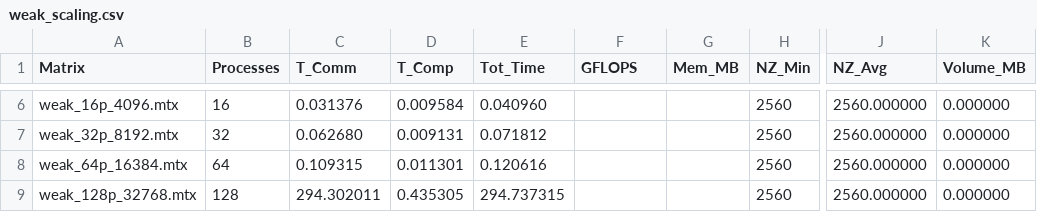
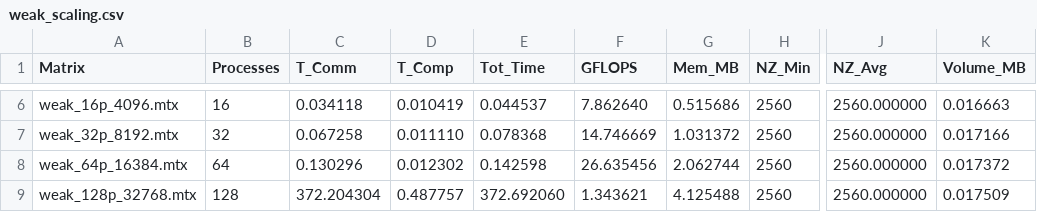
Before and after one commit to AgneseMarchesini/PARCO-Computing-2026-244658, a CSV file: D2/results/weak_scaling.csv, drawn as a sheet; only a part is shown, gaps mark what is left out; the diff covers the shown part only; the diff names each change by its address in the sheet, - before the commit and + after, or states it on an @@ line.

```diff
--- a/D2/results/weak_scaling.csv
+++ b/D2/results/weak_scaling.csv
-C6 (T_Comm): 0.031376
+C6 (T_Comm): 0.034118
-D6 (T_Comp): 0.009584
+D6 (T_Comp): 0.010419
-E6 (Tot_Time): 0.040960
+E6 (Tot_Time): 0.044537
-F6 (GFLOPS): (empty)
+F6 (GFLOPS): 7.862640
-G6 (Mem_MB): (empty)
+G6 (Mem_MB): 0.515686
-K6 (Volume_MB): 0.000000
+K6 (Volume_MB): 0.016663
-C7 (T_Comm): 0.062680
+C7 (T_Comm): 0.067258
-D7 (T_Comp): 0.009131
+D7 (T_Comp): 0.011110
-E7 (Tot_Time): 0.071812
+E7 (Tot_Time): 0.078368
-F7 (GFLOPS): (empty)
+F7 (GFLOPS): 14.746669
-G7 (Mem_MB): (empty)
+G7 (Mem_MB): 1.031372
-K7 (Volume_MB): 0.000000
+K7 (Volume_MB): 0.017166
-C8 (T_Comm): 0.109315
+C8 (T_Comm): 0.130296
-D8 (T_Comp): 0.011301
+D8 (T_Comp): 0.012302
-E8 (Tot_Time): 0.120616
+E8 (Tot_Time): 0.142598
-F8 (GFLOPS): (empty)
+F8 (GFLOPS): 26.635456
-G8 (Mem_MB): (empty)
+G8 (Mem_MB): 2.062744
-K8 (Volume_MB): 0.000000
+K8 (Volume_MB): 0.017372
-C9 (T_Comm): 294.302011
+C9 (T_Comm): 372.204304
-D9 (T_Comp): 0.435305
+D9 (T_Comp): 0.487757
-E9 (Tot_Time): 294.737315
+E9 (Tot_Time): 372.692060
-F9 (GFLOPS): (empty)
+F9 (GFLOPS): 1.343621
-G9 (Mem_MB): (empty)
+G9 (Mem_MB): 4.125488
-K9 (Volume_MB): 0.000000
+K9 (Volume_MB): 0.017509
```
Also changed, not shown: 27 edited cells elsewhere in this file, 20 other files.
